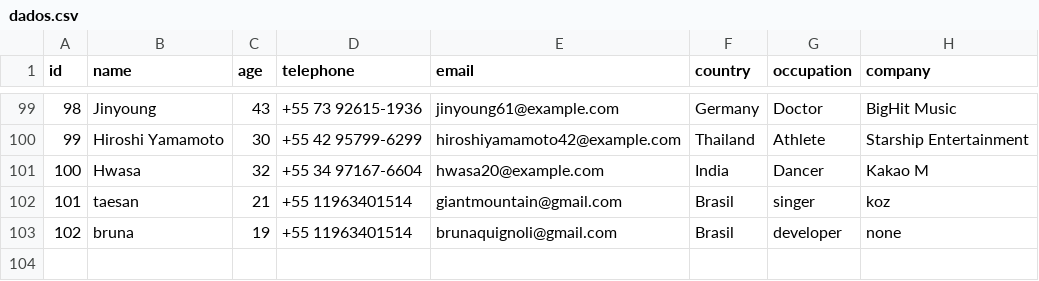
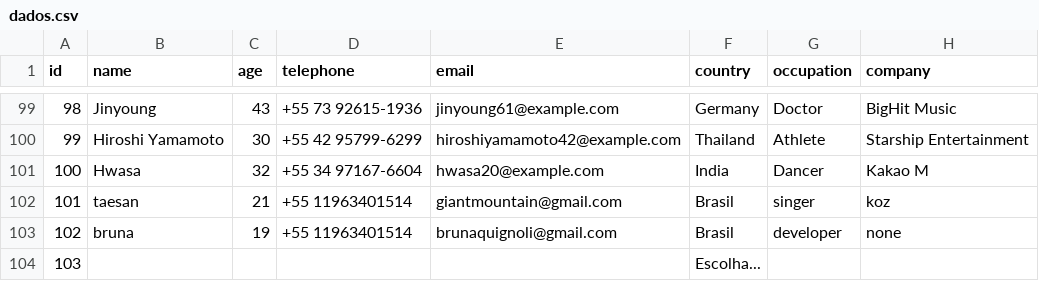
Before and after one commit to brunaquignoli/caseMarketing, a CSV file: case/dados.csv, drawn as a sheet; only a part is shown, gaps mark what is left out.

```diff
--- a/case/dados.csv
+++ b/case/dados.csv
@@ -103 +103,2 @@ id,name,age,telephone,email,country,occupation,company
 102,bruna,19,+55 11963401514,brunaquignoli@gmail.com,Brasil,developer,none
+103,,,,,Escolha...,,
```
Also changed, not shown: 1 other file.
